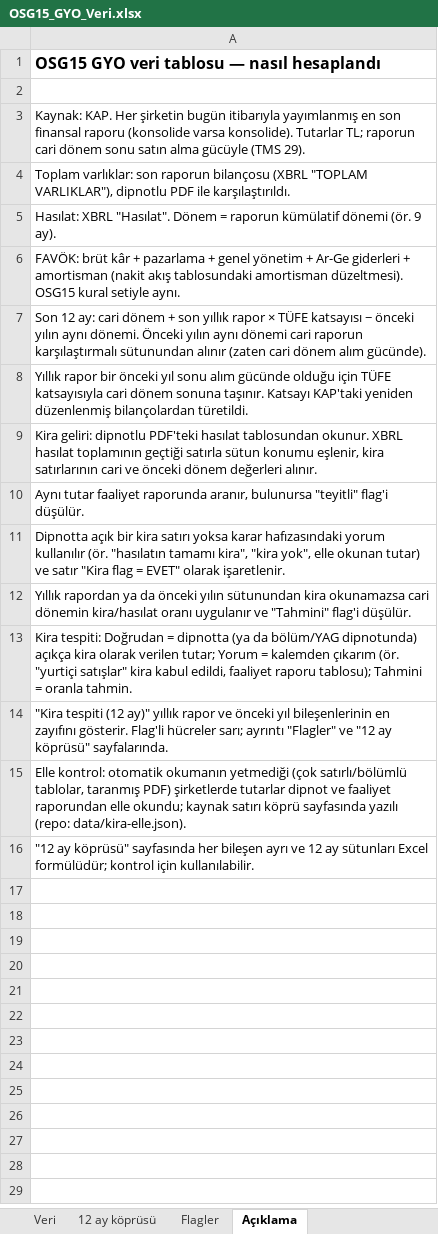
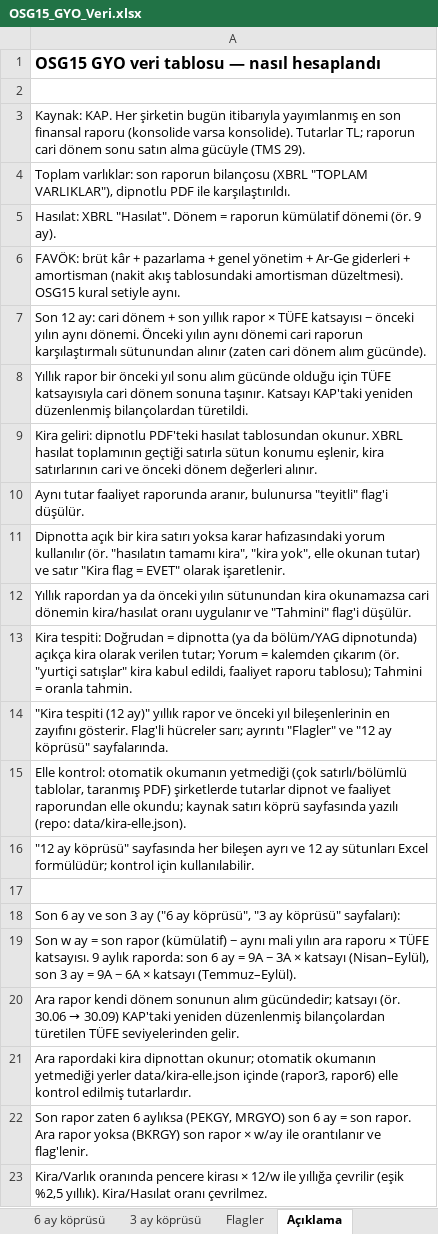
Before and after one commit to boratopbas-debug/gyo15, an Excel workbook: public/data/OSG15_GYO_Veri.xlsx, sheet Açıklama, drawn as a sheet; values as stored, in another font and other column widths than the file's, no borders; the diff names each change by its address in the sheet, - before the commit and + after, or states it on an @@ line.

```diff
--- a/public/data/OSG15_GYO_Veri.xlsx (sheet Açıklama)
+++ b/public/data/OSG15_GYO_Veri.xlsx (sheet Açıklama)
+sheet tab: 6 ay köprüsü
+sheet tab: 3 ay köprüsü
+row 17: (empty)
+row 18: Son 6 ay ve son 3 ay ("6 ay köprüsü", "3 ay köprüsü" sayfaları):
+row 19: Son w ay = son rapor (kümülatif) − aynı mali yılın ara raporu × TÜFE katsayısı. 9 aylık raporda: son 6 ay = 9A − 3A × katsayı (Nisan–Eylül), son 3 ay = 9A − 6A × katsayı (Temmuz–Eylül).
+row 20: Ara rapor kendi dönem sonunun alım gücündedir; katsayı (ör. 30.06 → 30.09) KAP'taki yeniden düzenlenmiş bilançolardan türetilen TÜFE seviyelerinden gelir.
+row 21: Ara rapordaki kira dipnottan okunur; otomatik okumanın yetmediği yerler data/kira-elle.json içinde (rapor3, rapor6) elle kontrol edilmiş tutarlardır.
+row 22: Son rapor zaten 6 aylıksa (PEKGY, MRGYO) son 6 ay = son rapor. Ara rapor yoksa (BKRGY) son rapor × w/ay ile orantılanır ve flag'lenir.
+row 23: Kira/Varlık oranında pencere kirası × 12/w ile yıllığa çevrilir (eşik %2,5 yıllık). Kira/Hasılat oranı çevrilmez.
```
Also changed, not shown: sheet Flagler, sheet Veri, 11 other files.
